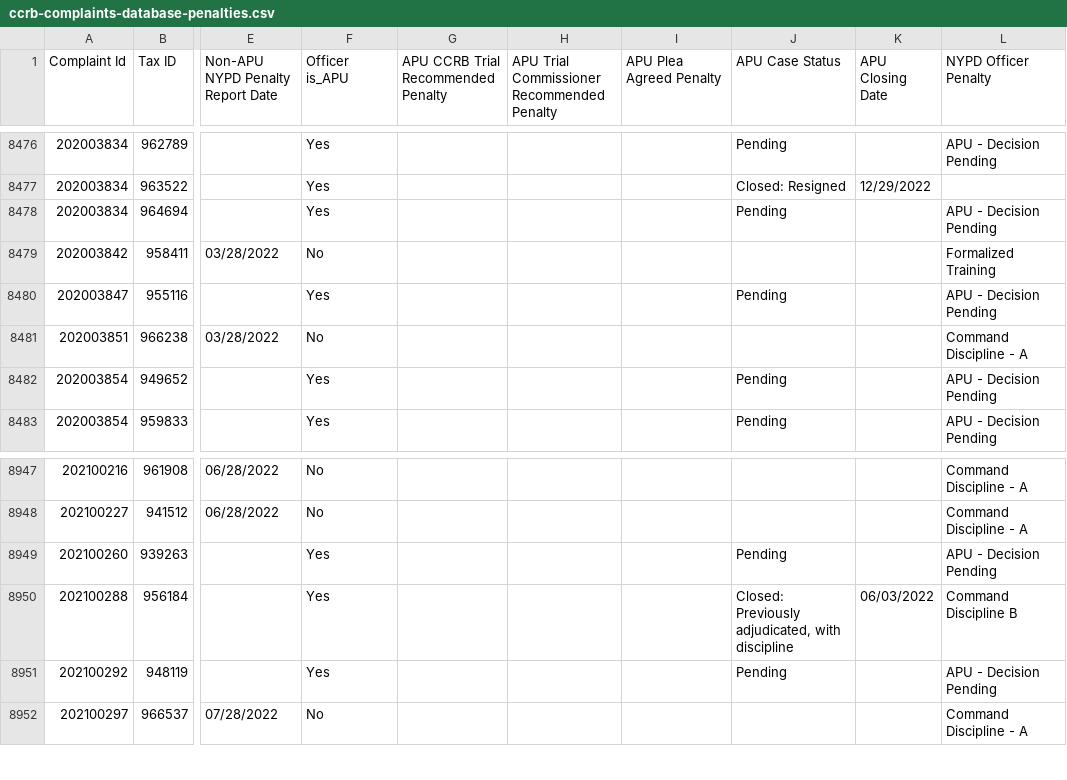
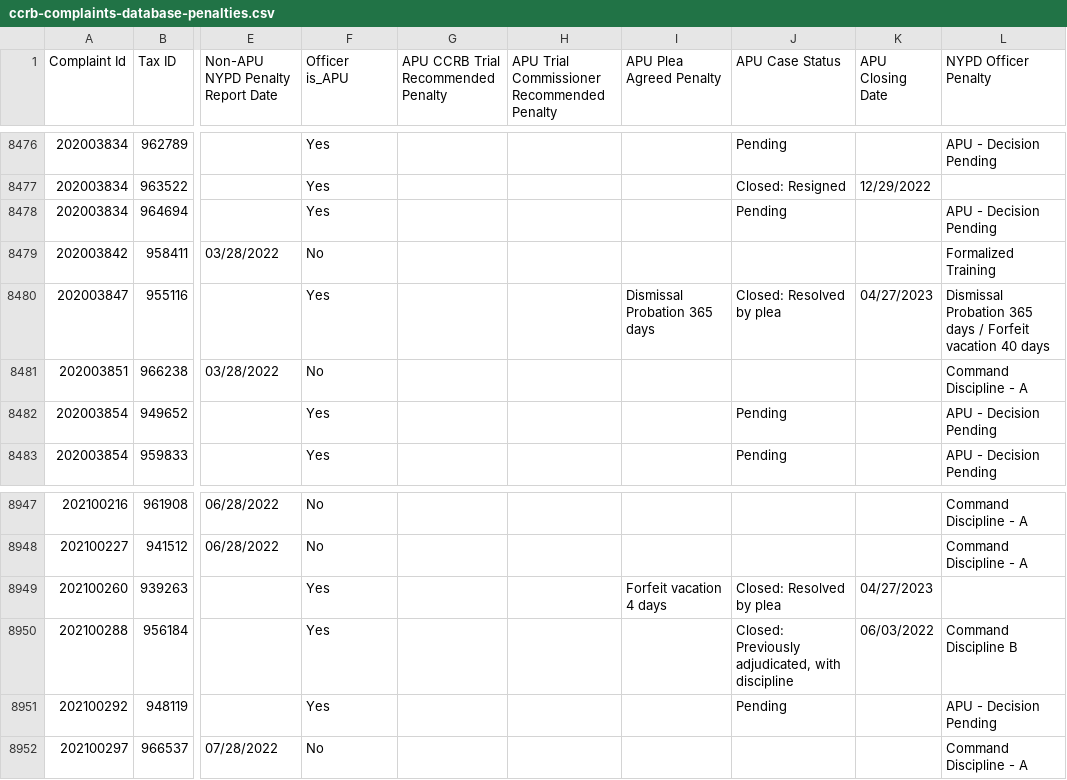
Before and after one commit to ryanwatkins/ccrb-complaints-database, a CSV file: ccrb-complaints-database-penalties.csv, drawn as a sheet; only a part is shown, gaps mark what is left out; the diff names each change by its address in the sheet, - before the commit and + after, or states it on an @@ line.

```diff
--- a/ccrb-complaints-database-penalties.csv
+++ b/ccrb-complaints-database-penalties.csv
-I8480 (APU Plea Agreed Penalty): (empty)
+I8480 (APU Plea Agreed Penalty): Dismissal Probation 365 days
-J8480 (APU Case Status): Pending
+J8480 (APU Case Status): Closed: Resolved by plea
-K8480 (APU Closing Date): (empty)
+K8480 (APU Closing Date): 04/27/2023
-L8480 (NYPD Officer Penalty): APU - Decision Pending
+L8480 (NYPD Officer Penalty): Dismissal Probation 365 days / Forfeit vacation 40 days
-I8949 (APU Plea Agreed Penalty): (empty)
+I8949 (APU Plea Agreed Penalty): Forfeit vacation 4 days
-J8949 (APU Case Status): Pending
+J8949 (APU Case Status): Closed: Resolved by plea
-K8949 (APU Closing Date): (empty)
+K8949 (APU Closing Date): 04/27/2023
-L8949 (NYPD Officer Penalty): APU - Decision Pending
+L8949 (NYPD Officer Penalty): (empty)
```
